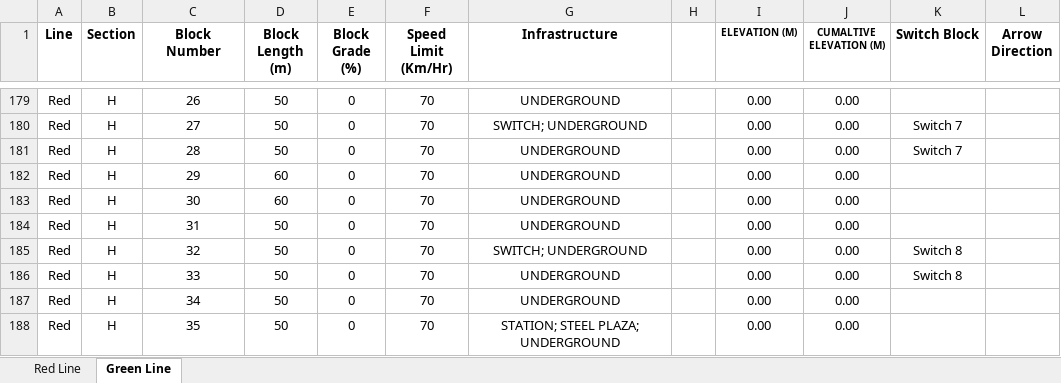
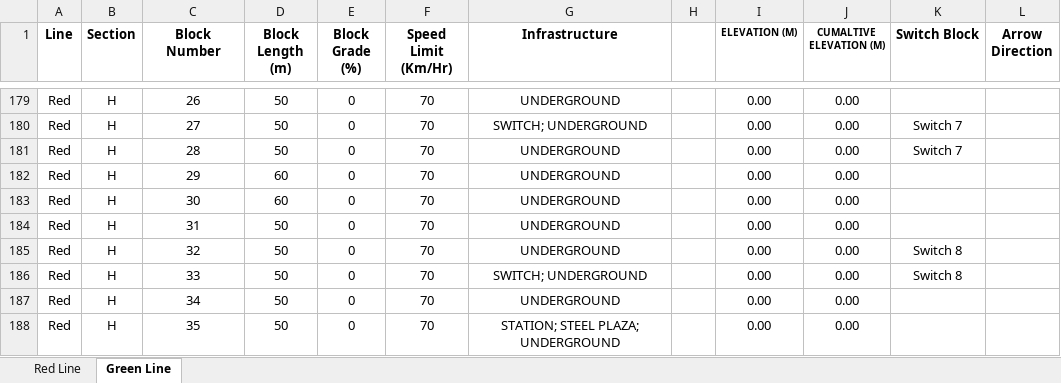
Before and after one commit to CodeMasterMike/TrainProject, an Excel workbook: TrainProject/Excel Files/TrackLayoutUpdated.xlsx, sheet Green Line, drawn as a sheet; only a part is shown, gaps mark what is left out; values as stored, in another font and other column widths than the file's, no borders; the diff names each change by its address in the sheet, - before the commit and + after, or states it on an @@ line.

Commit message:
fixed yardblock, fixed close block, fixed, open block

```diff
--- a/TrainProject/Excel Files/TrackLayoutUpdated.xlsx (sheet Green Line)
+++ b/TrainProject/Excel Files/TrackLayoutUpdated.xlsx (sheet Green Line)
-G185 (Infrastructure): SWITCH; UNDERGROUND
+G185 (Infrastructure): UNDERGROUND
-G186 (Infrastructure): UNDERGROUND
+G186 (Infrastructure): SWITCH; UNDERGROUND
```
Also changed, not shown: 14 other files.
